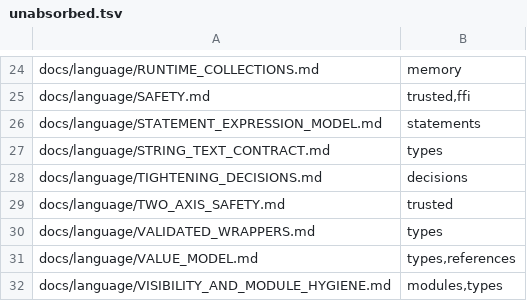
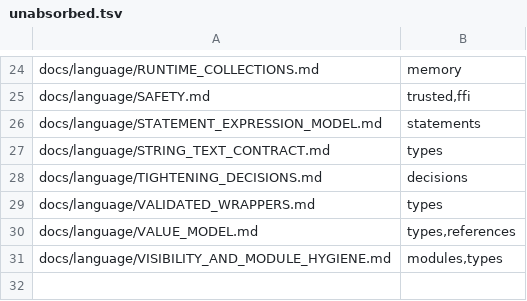
Before and after one commit to unbalancedparentheses/concrete2, a TSV file: docs/spec/unabsorbed.tsv, drawn as a sheet; only a part is shown, gaps mark what is left out; the diff names each change by its address in the sheet, - before the commit and + after, or states it on an @@ line.

Commit message:
spec: absorb the three-fact model of docs/language/TWO_AXIS_SAFETY.md into TRUST-5's rationale, move its migration record to research/language, and fix its links

```diff
--- a/docs/spec/unabsorbed.tsv
+++ b/docs/spec/unabsorbed.tsv
-row 29: docs/language/TWO_AXIS_SAFETY.md | trusted
```
Also changed, not shown: 4 other files.
